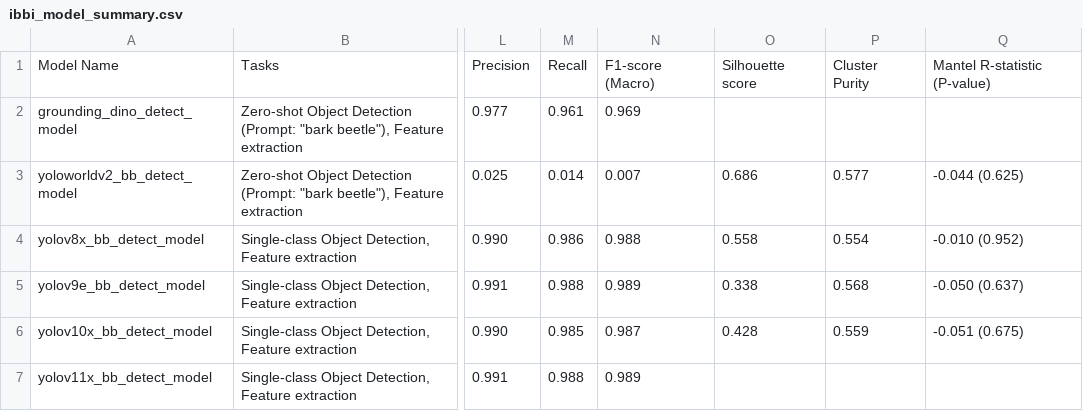
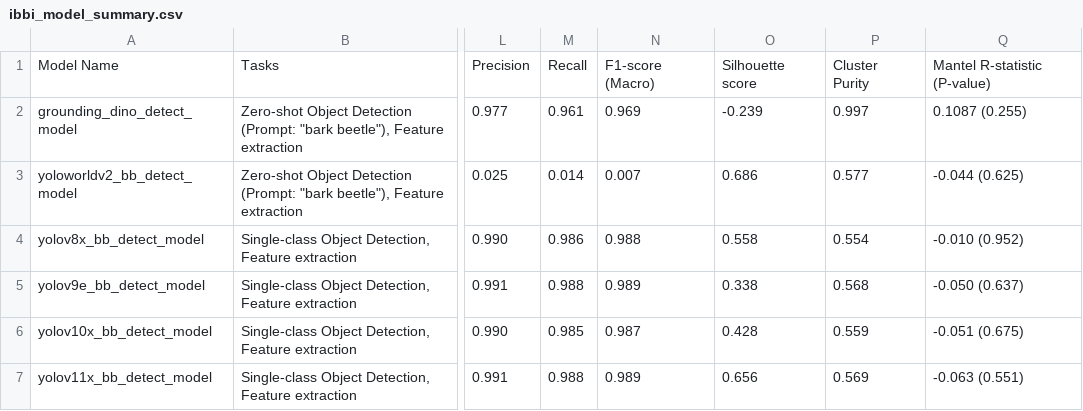
Before and after one commit to ChristopherMarais/IBBI, a CSV file: src/ibbi/data/ibbi_model_summary.csv, drawn as a sheet; only a part is shown, gaps mark what is left out; the diff covers the shown part only; the diff names each change by its address in the sheet, - before the commit and + after, or states it on an @@ line.

```diff
--- a/src/ibbi/data/ibbi_model_summary.csv
+++ b/src/ibbi/data/ibbi_model_summary.csv
-O2: (empty)
+O2: -0.239
-P2: (empty)
+P2: 0.997
-Q2: (empty)
+Q2: 0.1087 (0.255)
-O7: (empty)
+O7: 0.656
-P7: (empty)
+P7: 0.569
-Q7: (empty)
+Q7: -0.063 (0.551)
```
Also changed, not shown: 1 added row and 6 edited cells elsewhere in this file, 8 other files.
